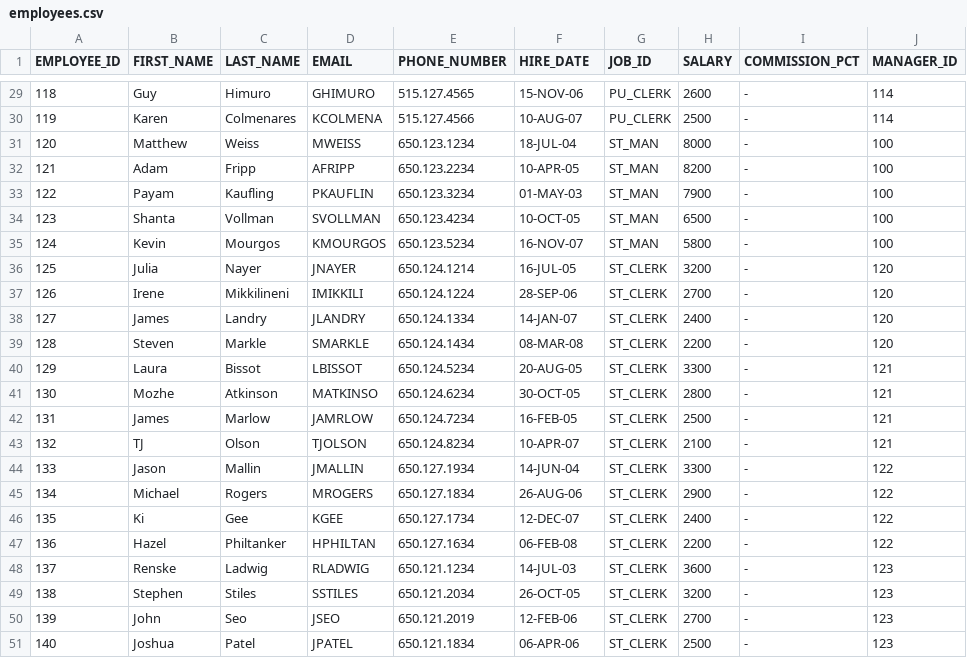
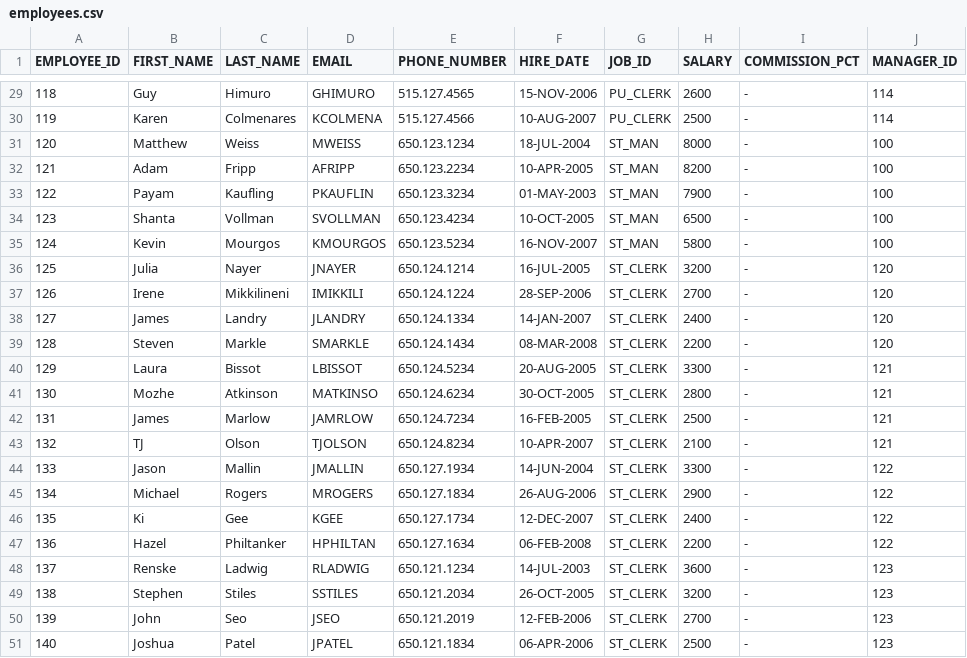
Before and after one commit to rohanurkude28/BigDataTechStackConcepts, a CSV file: src/main/resources/employees.csv, drawn as a sheet; only a part is shown, gaps mark what is left out; the diff covers the shown part only; the diff names each change by its address in the sheet, - before the commit and + after, or states it on an @@ line.

```diff
--- a/src/main/resources/employees.csv
+++ b/src/main/resources/employees.csv
-F29 (HIRE_DATE): 15-NOV-06
+F29 (HIRE_DATE): 15-NOV-2006
-F30 (HIRE_DATE): 10-AUG-07
+F30 (HIRE_DATE): 10-AUG-2007
-F31 (HIRE_DATE): 18-JUL-04
+F31 (HIRE_DATE): 18-JUL-2004
-F32 (HIRE_DATE): 10-APR-05
+F32 (HIRE_DATE): 10-APR-2005
-F33 (HIRE_DATE): 01-MAY-03
+F33 (HIRE_DATE): 01-MAY-2003
-F34 (HIRE_DATE): 10-OCT-05
+F34 (HIRE_DATE): 10-OCT-2005
-F35 (HIRE_DATE): 16-NOV-07
+F35 (HIRE_DATE): 16-NOV-2007
-F36 (HIRE_DATE): 16-JUL-05
+F36 (HIRE_DATE): 16-JUL-2005
-F37 (HIRE_DATE): 28-SEP-06
+F37 (HIRE_DATE): 28-SEP-2006
-F38 (HIRE_DATE): 14-JAN-07
+F38 (HIRE_DATE): 14-JAN-2007
-F39 (HIRE_DATE): 08-MAR-08
+F39 (HIRE_DATE): 08-MAR-2008
-F40 (HIRE_DATE): 20-AUG-05
+F40 (HIRE_DATE): 20-AUG-2005
-F41 (HIRE_DATE): 30-OCT-05
+F41 (HIRE_DATE): 30-OCT-2005
-F42 (HIRE_DATE): 16-FEB-05
+F42 (HIRE_DATE): 16-FEB-2005
-F43 (HIRE_DATE): 10-APR-07
+F43 (HIRE_DATE): 10-APR-2007
-F44 (HIRE_DATE): 14-JUN-04
+F44 (HIRE_DATE): 14-JUN-2004
-F45 (HIRE_DATE): 26-AUG-06
+F45 (HIRE_DATE): 26-AUG-2006
-F46 (HIRE_DATE): 12-DEC-07
+F46 (HIRE_DATE): 12-DEC-2007
-F47 (HIRE_DATE): 06-FEB-08
+F47 (HIRE_DATE): 06-FEB-2008
-F48 (HIRE_DATE): 14-JUL-03
+F48 (HIRE_DATE): 14-JUL-2003
-F49 (HIRE_DATE): 26-OCT-05
+F49 (HIRE_DATE): 26-OCT-2005
-F50 (HIRE_DATE): 12-FEB-06
+F50 (HIRE_DATE): 12-FEB-2006
-F51 (HIRE_DATE): 06-APR-06
+F51 (HIRE_DATE): 06-APR-2006
```
Also changed, not shown: 27 edited cells elsewhere in this file, 47 other files.
